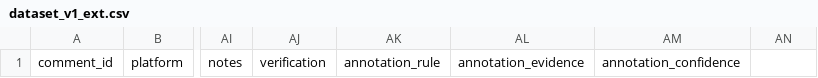
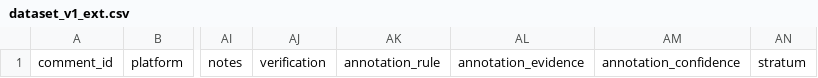
Before and after one commit to edisonmalasan/nlp-data, a CSV file: data/processed/dataset_v1_ext.csv, drawn as a sheet; only a part is shown, gaps mark what is left out; the diff names each change by its address in the sheet, - before the commit and + after, or states it on an @@ line.

Commit message:
feat(tools): add the dataset report, and wire the sampling stratum through
dataset_report.py prints the numbers the write-up needs: the composition,
the per-agency and per-post distribution, the class balance, the strata, the
text statistics, the post-context coverage and the exclusion ledger. It is
the source for the figures in the Methodology and Results sections.

The --mode flag now runs through collect_all.py and run_all.py, so the
request-inviting stratum can be collected with the same machinery as the
recent-posts stratum.

```diff
--- a/data/processed/dataset_v1_ext.csv
+++ b/data/processed/dataset_v1_ext.csv
-AN1: (empty)
+AN1: stratum
```
Also changed, not shown: 8 other files.
